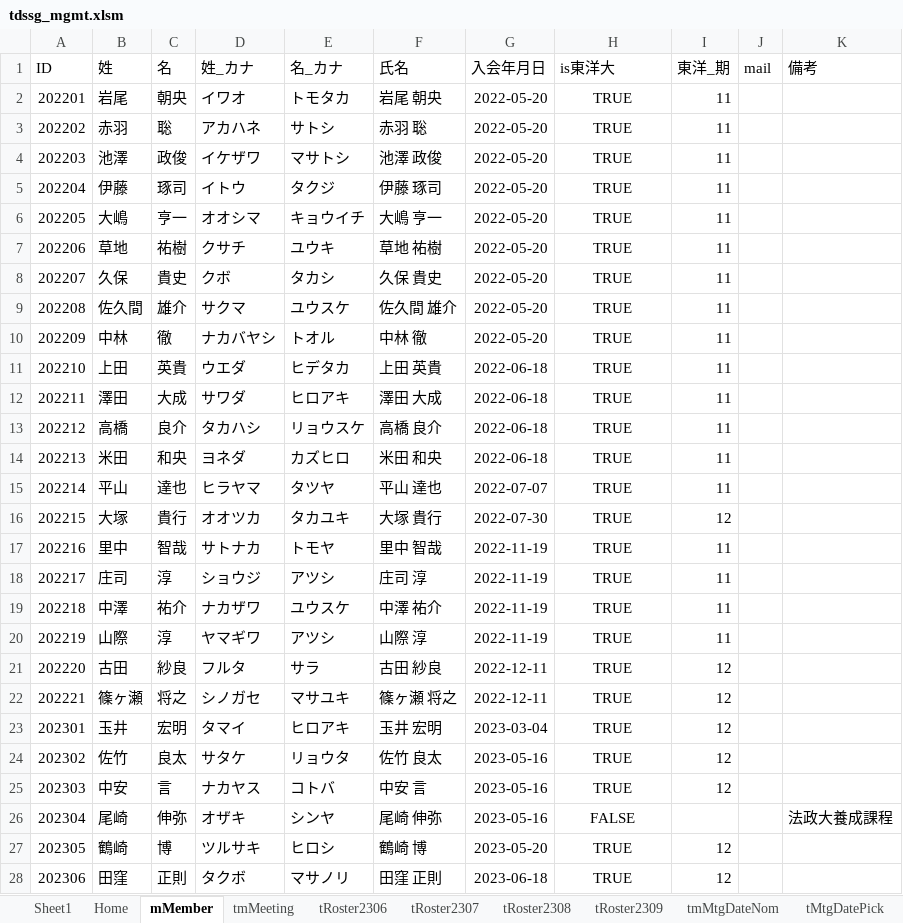
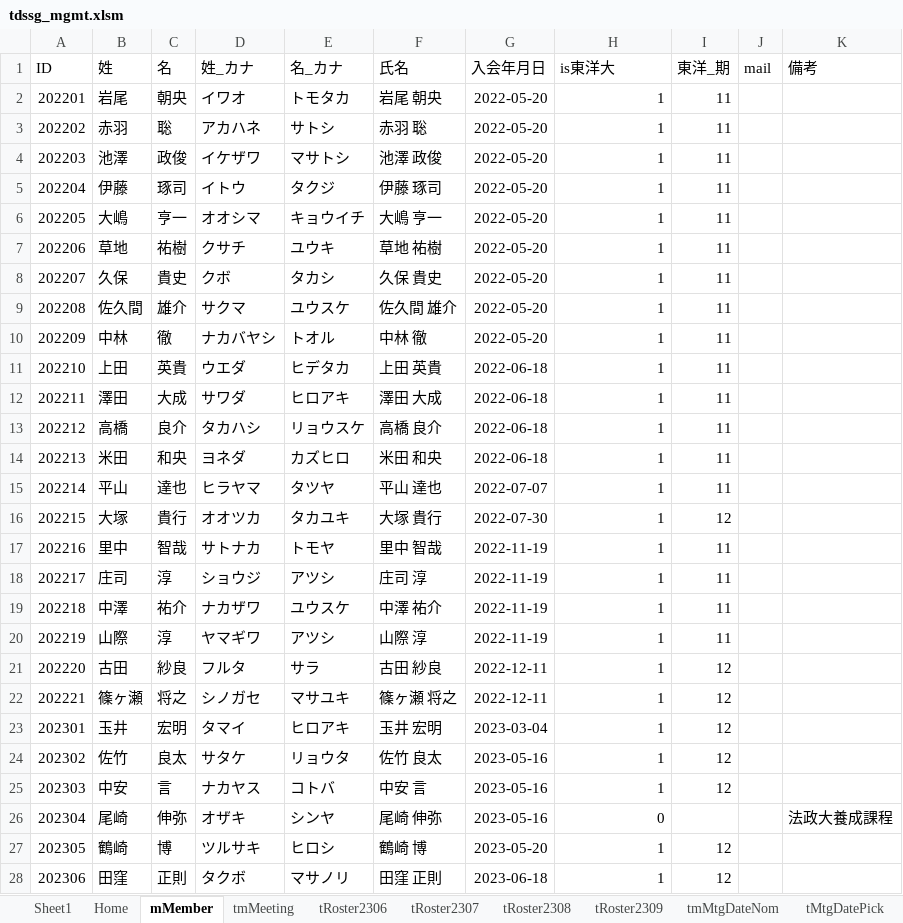
Before and after one commit to iwao-synapse/TDSSG_MGMT, an Excel workbook: system/tdssg_mgmt.xlsm, sheet mMember, drawn as a sheet; only a part is shown; values as stored, in another font and other column widths than the file's, no borders; table styles not drawn; the diff covers the shown part only; the diff names each change by its address in the sheet, - before the commit and + after, or states it on an @@ line.

```diff
--- a/system/tdssg_mgmt.xlsm (sheet mMember)
+++ b/system/tdssg_mgmt.xlsm (sheet mMember)
-H2:H25 (is東洋大): TRUE
+H2:H25 (is東洋大): 1
-H2:H28 alignment: center
+H2:H28 alignment: right
-H26 (is東洋大): FALSE
+H26 (is東洋大): 0
-H27:H28 (is東洋大): TRUE
+H27:H28 (is東洋大): 1
```
Also changed, not shown: 2 edited cells and cell formats elsewhere in this sheet, sheet tmMeeting, formulas that keep their value, charts or pictures, 1 other file.
